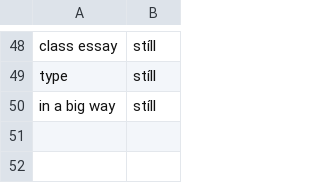
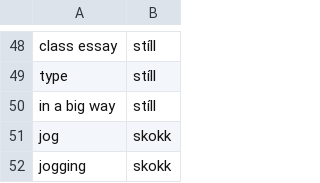
Before and after one commit to judyfong/dictionary, a CSV file: codenames.csv, drawn as a sheet; only a part is shown, gaps mark what is left out; the diff names each change by its address in the sheet, - before the commit and + after, or states it on an @@ line.

Commit message:
Update codenames.csv

```diff
--- a/codenames.csv
+++ b/codenames.csv
+row 51: jog | skokk
+row 52: jogging | skokk
```
